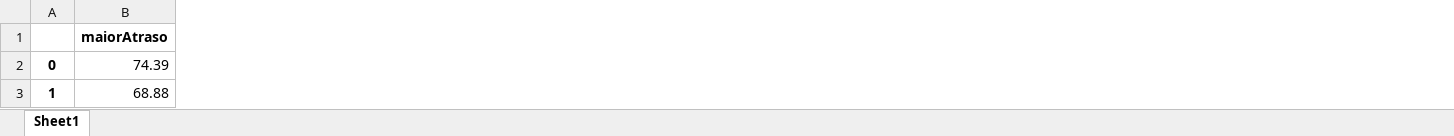
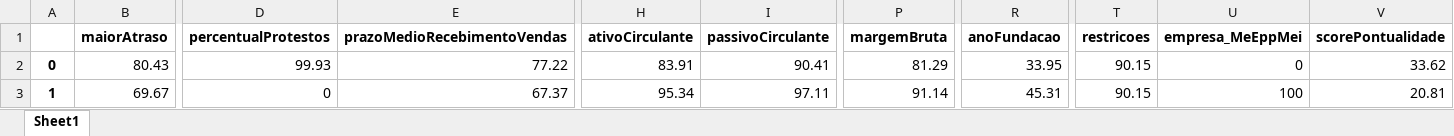
Before and after one commit to hgf777-br/trabalho-final-bootcamp, an Excel workbook: Kmeans_percentual.xlsx, sheet Sheet1, drawn as a sheet; only a part is shown, gaps mark what is left out; values as stored, in another font and other column widths than the file's, no borders; the diff covers the shown part only; the diff names each change by its address in the sheet, - before the commit and + after, or states it on an @@ line.

```diff
--- a/Kmeans_percentual.xlsx (sheet Sheet1)
+++ b/Kmeans_percentual.xlsx (sheet Sheet1)
+column D (percentualProtestos), rows 2-3: 99.93 | 0
+column E (prazoMedioRecebimentoVendas), rows 2-3: 77.22 | 67.37
+column H (ativoCirculante), rows 2-3: 83.91 | 95.34
+column I (passivoCirculante), rows 2-3: 90.41 | 97.11
+column P (margemBruta), rows 2-3: 81.29 | 91.14
+column R (anoFundacao), rows 2-3: 33.95 | 45.31
+column T (restricoes), rows 2-3: 90.15 | 90.15
+column U (empresa_MeEppMei), rows 2-3: 0 | 100
+column V (scorePontualidade), rows 2-3: 33.62 | 20.81
-B2 (maiorAtraso): 74.39
+B2 (maiorAtraso): 80.43
-B3 (maiorAtraso): 68.88
+B3 (maiorAtraso): 69.67
```
Also changed, not shown: 62 edited cells elsewhere in this sheet, Kmeans_centroides.xlsx, df_ex1_excel.xlsx, 8 other files.
